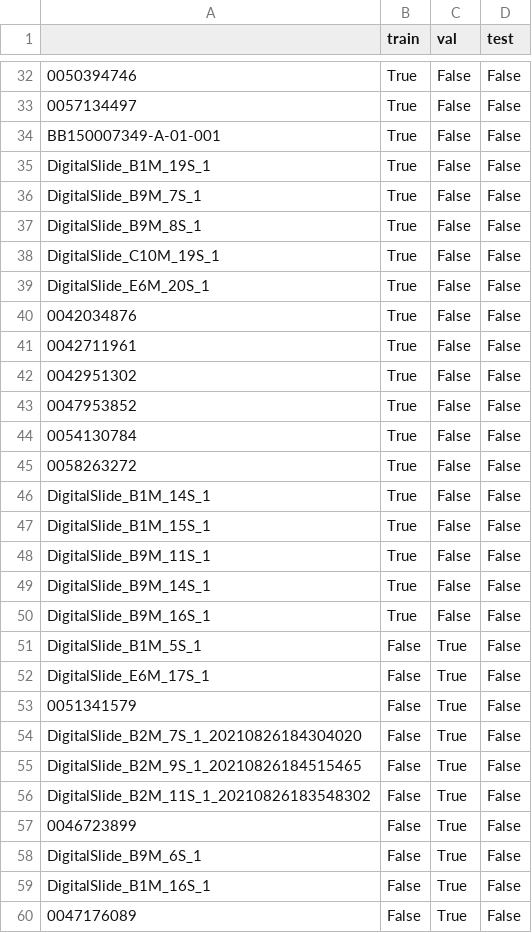
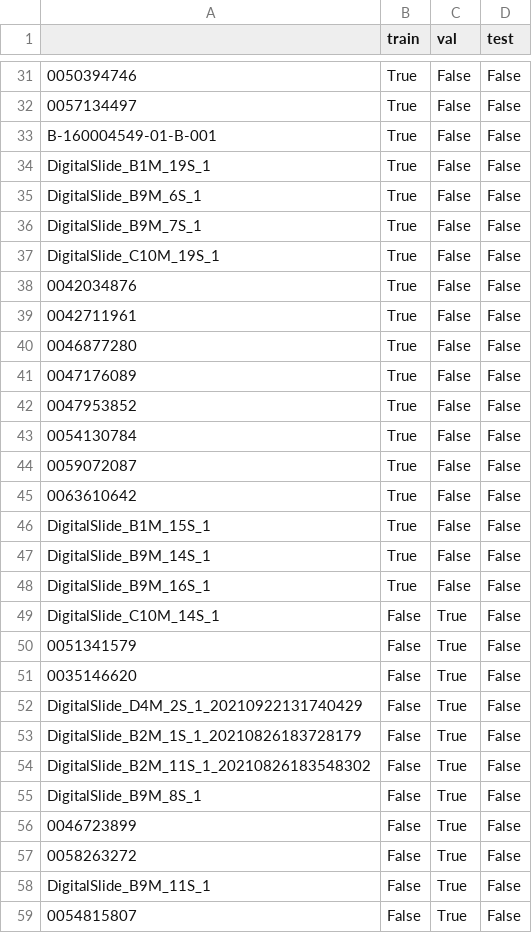
Before and after one commit to andrew-weisman/clam_analysis, a CSV file: splits/idibell_100/splits_6_bool.csv, drawn as a sheet; only a part is shown, gaps mark what is left out; removed rows and columns are numbered as before the commit, all else as after; the diff covers the shown part only; the diff names each change by its address in the sheet, - before the commit and + after, or states it on an @@ line.

```diff
--- a/splits/idibell_100/splits_6_bool.csv
+++ b/splits/idibell_100/splits_6_bool.csv
-A33: BB150007349-A-01-001
+A33: B-160004549-01-B-001
+row 35: DigitalSlide_B9M_6S_1 | True | False | False
-row 37: DigitalSlide_B9M_8S_1 | True | False | False
-row 39: DigitalSlide_E6M_20S_1 | True | False | False
-A40: 0042951302
+A40: 0046877280
+row 41: 0047176089 | True | False | False
-A44: 0058263272
+A44: 0059072087
-A45: DigitalSlide_B1M_14S_1
+A45: 0063610642
-row 48: DigitalSlide_B9M_11S_1 | True | False | False
-A49: DigitalSlide_B1M_5S_1
+A49: DigitalSlide_C10M_14S_1
-row 52: DigitalSlide_E6M_17S_1 | False | True | False
+row 51: 0035146620 | False | True | False
-A52: DigitalSlide_B2M_7S_1_20210826184304020
+A52: DigitalSlide_D4M_2S_1_20210922131740429
-A53: DigitalSlide_B2M_9S_1_20210826184515465
+A53: DigitalSlide_B2M_1S_1_20210826183728179
+row 55: DigitalSlide_B9M_8S_1 | False | True | False
-A57: DigitalSlide_B9M_6S_1
+A57: 0058263272
-A58: DigitalSlide_B1M_16S_1
+A58: DigitalSlide_B9M_11S_1
-A59: 0047176089
+A59: 0054815807
```
Also changed, not shown: 5 added rows, 7 removed rows and 13 edited cells elsewhere in this file, splits/idibell_100/splits_0_bool.csv, splits/idibell_100/splits_1_bool.csv, 19 other files.
